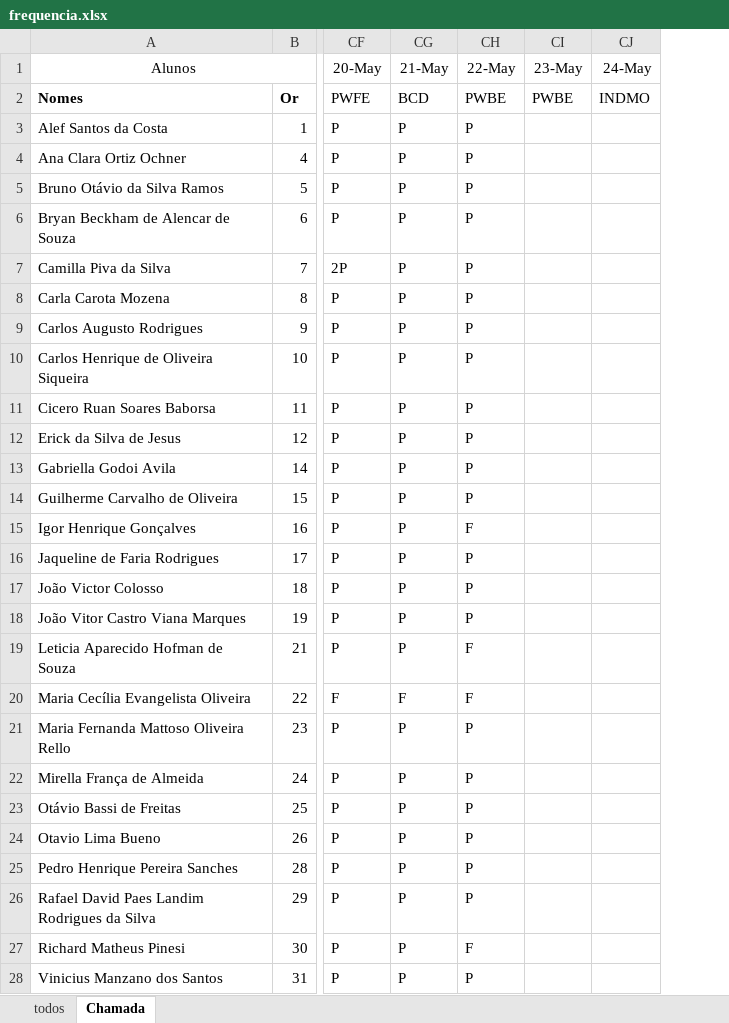
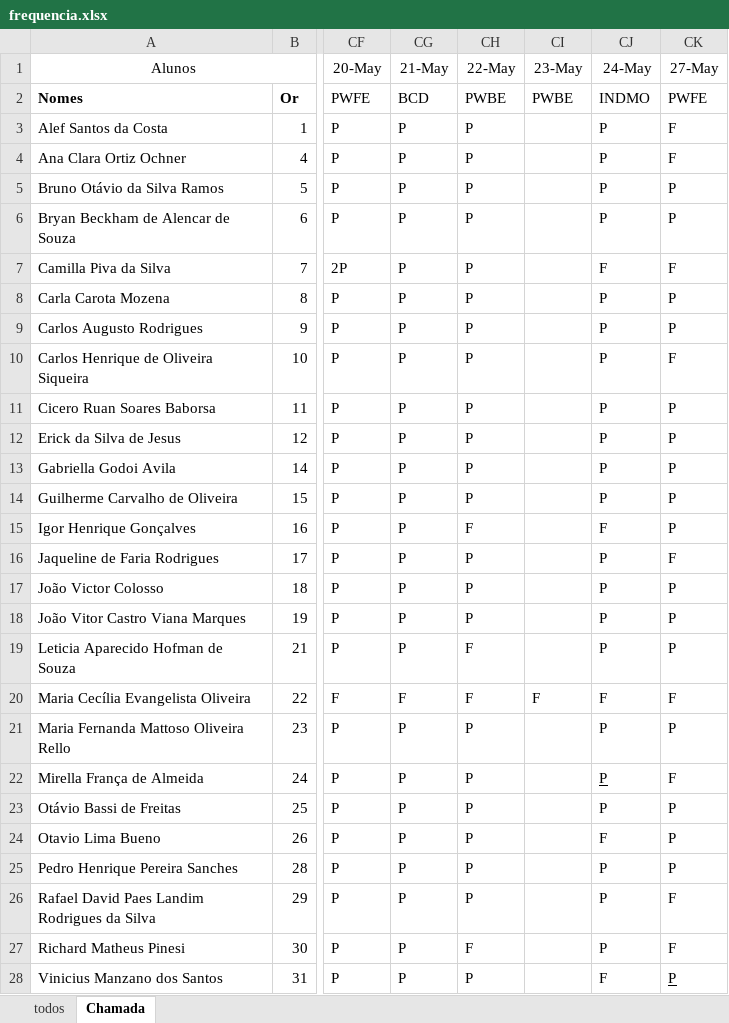
Before and after one commit to wellifabio/senai2024, an Excel workbook: ds/2des/frequencia.xlsx, sheet Chamada, drawn as a sheet; only a part is shown, gaps mark what is left out; values as stored, in another font and other column widths than the file's, no borders; conditional formats not drawn; the diff names each change by its address in the sheet, - before the commit and + after, or states it on an @@ line.

```diff
--- a/ds/2des/frequencia.xlsx (sheet Chamada)
+++ b/ds/2des/frequencia.xlsx (sheet Chamada)
+column CK (27-May), rows 2-28: PWFE | F | F | P | P | F | P | P | F | P | P | P | P | P | F | P | P | P | F | P | F | P | P | P | F | F | P
-CJ3:CJ6 (24-May): (empty)
+CJ3:CJ6 (24-May): P
-CJ7 (24-May): (empty)
+CJ7 (24-May): F
-CJ8:CJ14 (24-May): (empty)
+CJ8:CJ14 (24-May): P
-CJ15 (24-May): (empty)
+CJ15 (24-May): F
-CJ16:CJ19 (24-May): (empty)
+CJ16:CJ19 (24-May): P
-CI20 (23-May): (empty)
+CI20 (23-May): F
-CJ20 (24-May): (empty)
+CJ20 (24-May): F
-CJ21:CJ23 (24-May): (empty)
+CJ21:CJ23 (24-May): P
-CJ24 (24-May): (empty)
+CJ24 (24-May): F
-CJ25:CJ27 (24-May): (empty)
+CJ25:CJ27 (24-May): P
-CJ28 (24-May): (empty)
+CJ28 (24-May): F
```
Also changed, not shown: 1 other file.
